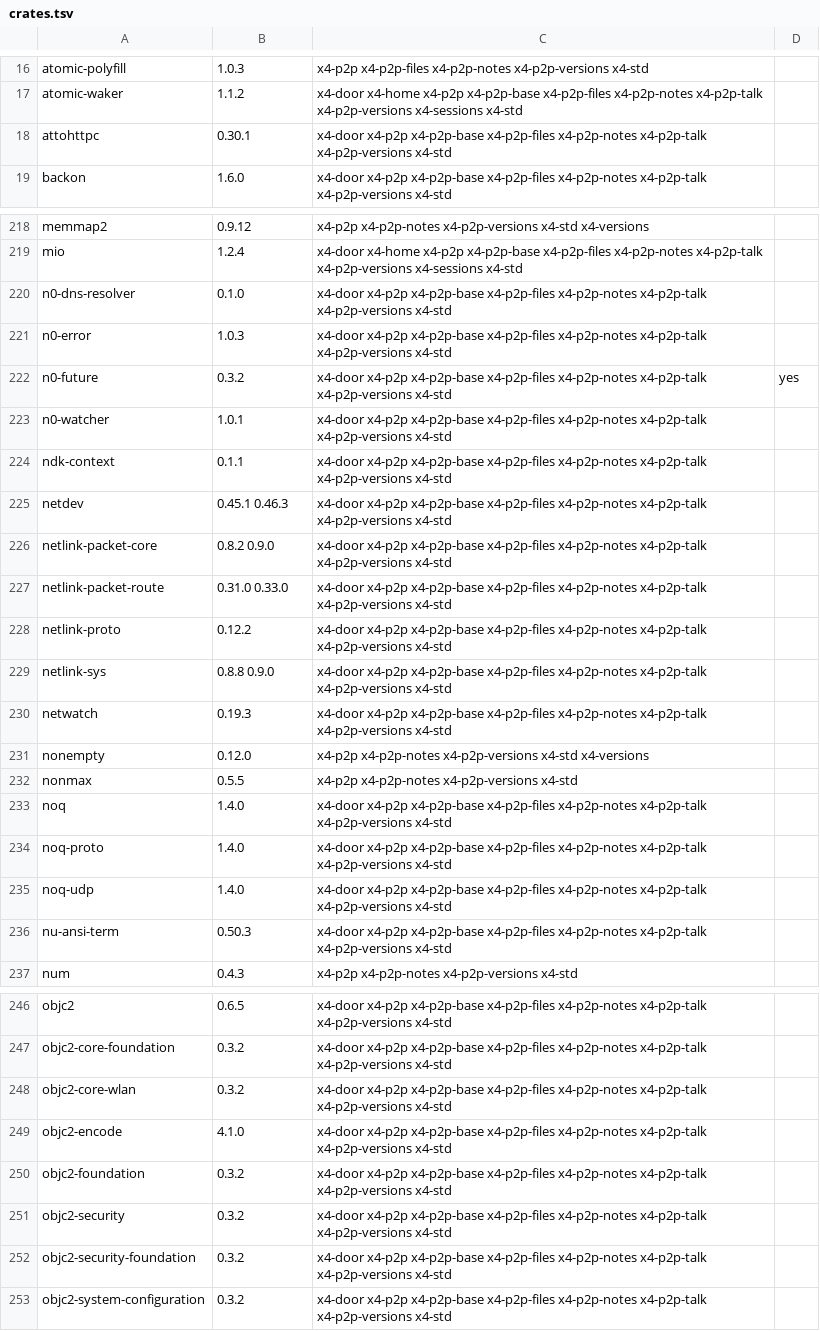
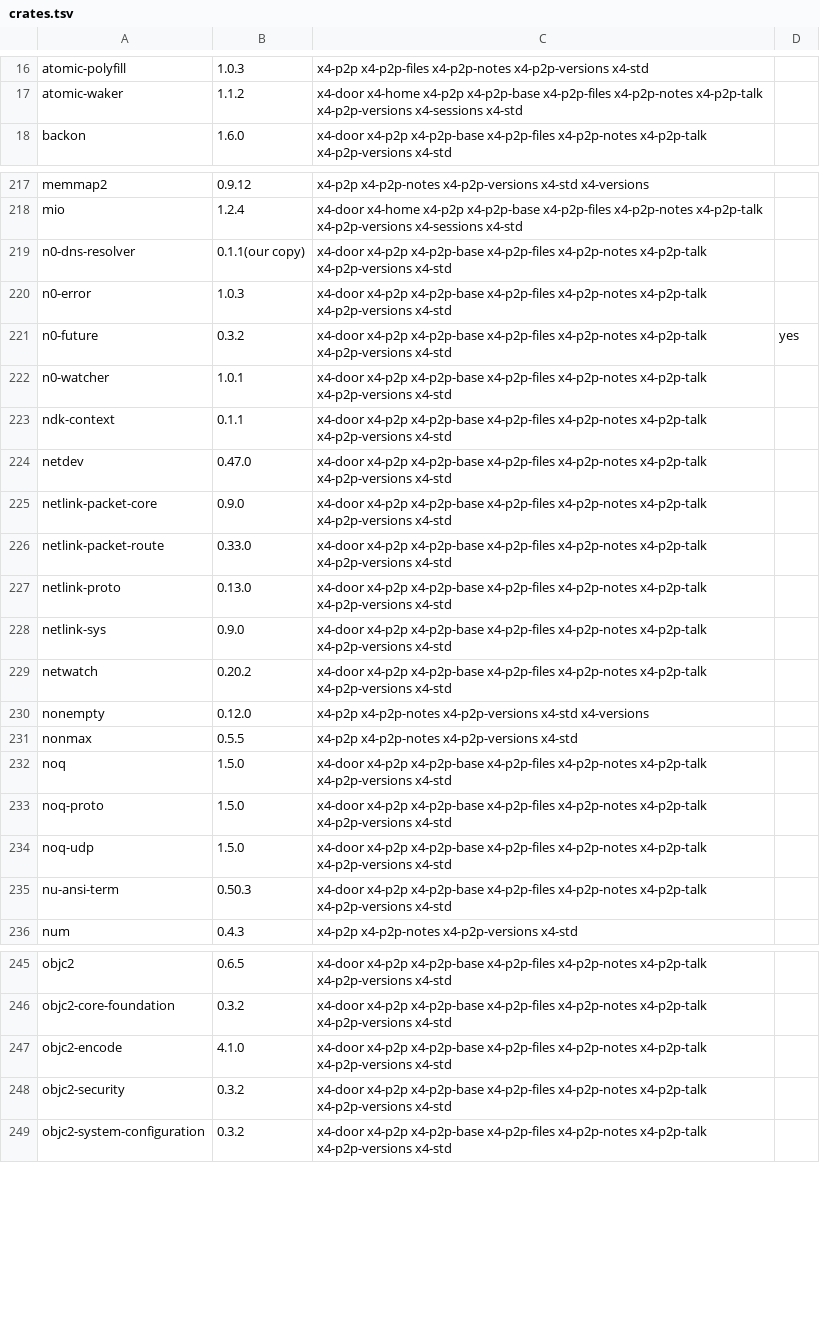
Before and after one commit to 4x4desk/4x4, a TSV file: standard/rust/crates.tsv, drawn as a sheet; only a part is shown, gaps mark what is left out; the diff covers the shown part only.

Commit message:
Rust: 8 crates still at two versions (from 22)
Signed-off-by: 4x4 <hello@4x4desk.app>

```diff
--- a/standard/rust/crates.tsv
+++ b/standard/rust/crates.tsv
@@ -17,3 +17,2 @@ atomic-polyfill	1.0.3	x4-p2p x4-p2p-files x4-p2p-notes x4-p2p-versions x4-std
 atomic-waker	1.1.2	x4-door x4-home x4-p2p x4-p2p-base x4-p2p-files x4-p2p-notes x4-p2p-talk x4-p2p-versions x4-sessions x4-std	
-attohttpc	0.30.1	x4-door x4-p2p x4-p2p-base x4-p2p-files x4-p2p-notes x4-p2p-talk x4-p2p-versions x4-std	
 backon	1.6.0	x4-door x4-p2p x4-p2p-base x4-p2p-files x4-p2p-notes x4-p2p-talk x4-p2p-versions x4-std	
@@ -219,3 +218,3 @@ memmap2	0.9.12	x4-p2p x4-p2p-notes x4-p2p-versions x4-std x4-versions
 mio	1.2.4	x4-door x4-home x4-p2p x4-p2p-base x4-p2p-files x4-p2p-notes x4-p2p-talk x4-p2p-versions x4-sessions x4-std	
-n0-dns-resolver	0.1.0	x4-door x4-p2p x4-p2p-base x4-p2p-files x4-p2p-notes x4-p2p-talk x4-p2p-versions x4-std	
+n0-dns-resolver	0.1.1(our copy)	x4-door x4-p2p x4-p2p-base x4-p2p-files x4-p2p-notes x4-p2p-talk x4-p2p-versions x4-std	
 n0-error	1.0.3	x4-door x4-p2p x4-p2p-base x4-p2p-files x4-p2p-notes x4-p2p-talk x4-p2p-versions x4-std	
@@ -224,13 +223,13 @@ n0-watcher	1.0.1	x4-door x4-p2p x4-p2p-base x4-p2p-files x4-p2p-notes x4-p2p-tal
 ndk-context	0.1.1	x4-door x4-p2p x4-p2p-base x4-p2p-files x4-p2p-notes x4-p2p-talk x4-p2p-versions x4-std	
-netdev	0.45.1 0.46.3	x4-door x4-p2p x4-p2p-base x4-p2p-files x4-p2p-notes x4-p2p-talk x4-p2p-versions x4-std	
-netlink-packet-core	0.8.2 0.9.0	x4-door x4-p2p x4-p2p-base x4-p2p-files x4-p2p-notes x4-p2p-talk x4-p2p-versions x4-std	
-netlink-packet-route	0.31.0 0.33.0	x4-door x4-p2p x4-p2p-base x4-p2p-files x4-p2p-notes x4-p2p-talk x4-p2p-versions x4-std	
-netlink-proto	0.12.2	x4-door x4-p2p x4-p2p-base x4-p2p-files x4-p2p-notes x4-p2p-talk x4-p2p-versions x4-std	
-netlink-sys	0.8.8 0.9.0	x4-door x4-p2p x4-p2p-base x4-p2p-files x4-p2p-notes x4-p2p-talk x4-p2p-versions x4-std	
-netwatch	0.19.3	x4-door x4-p2p x4-p2p-base x4-p2p-files x4-p2p-notes x4-p2p-talk x4-p2p-versions x4-std	
+netdev	0.47.0	x4-door x4-p2p x4-p2p-base x4-p2p-files x4-p2p-notes x4-p2p-talk x4-p2p-versions x4-std	
+netlink-packet-core	0.9.0	x4-door x4-p2p x4-p2p-base x4-p2p-files x4-p2p-notes x4-p2p-talk x4-p2p-versions x4-std	
+netlink-packet-route	0.33.0	x4-door x4-p2p x4-p2p-base x4-p2p-files x4-p2p-notes x4-p2p-talk x4-p2p-versions x4-std	
+netlink-proto	0.13.0	x4-door x4-p2p x4-p2p-base x4-p2p-files x4-p2p-notes x4-p2p-talk x4-p2p-versions x4-std	
+netlink-sys	0.9.0	x4-door x4-p2p x4-p2p-base x4-p2p-files x4-p2p-notes x4-p2p-talk x4-p2p-versions x4-std	
+netwatch	0.20.2	x4-door x4-p2p x4-p2p-base x4-p2p-files x4-p2p-notes x4-p2p-talk x4-p2p-versions x4-std	
 nonempty	0.12.0	x4-p2p x4-p2p-notes x4-p2p-versions x4-std x4-versions	
 nonmax	0.5.5	x4-p2p x4-p2p-notes x4-p2p-versions x4-std	
-noq	1.4.0	x4-door x4-p2p x4-p2p-base x4-p2p-files x4-p2p-notes x4-p2p-talk x4-p2p-versions x4-std	
-noq-proto	1.4.0	x4-door x4-p2p x4-p2p-base x4-p2p-files x4-p2p-notes x4-p2p-talk x4-p2p-versions x4-std	
-noq-udp	1.4.0	x4-door x4-p2p x4-p2p-base x4-p2p-files x4-p2p-notes x4-p2p-talk x4-p2p-versions x4-std	
+noq	1.5.0	x4-door x4-p2p x4-p2p-base x4-p2p-files x4-p2p-notes x4-p2p-talk x4-p2p-versions x4-std	
+noq-proto	1.5.0	x4-door x4-p2p x4-p2p-base x4-p2p-files x4-p2p-notes x4-p2p-talk x4-p2p-versions x4-std	
+noq-udp	1.5.0	x4-door x4-p2p x4-p2p-base x4-p2p-files x4-p2p-notes x4-p2p-talk x4-p2p-versions x4-std	
 nu-ansi-term	0.50.3	x4-door x4-p2p x4-p2p-base x4-p2p-files x4-p2p-notes x4-p2p-talk x4-p2p-versions x4-std	
@@ -247,7 +246,4 @@ objc2	0.6.5	x4-door x4-p2p x4-p2p-base x4-p2p-files x4-p2p-notes x4-p2p-talk x4-
 objc2-core-foundation	0.3.2	x4-door x4-p2p x4-p2p-base x4-p2p-files x4-p2p-notes x4-p2p-talk x4-p2p-versions x4-std	
-objc2-core-wlan	0.3.2	x4-door x4-p2p x4-p2p-base x4-p2p-files x4-p2p-notes x4-p2p-talk x4-p2p-versions x4-std	
 objc2-encode	4.1.0	x4-door x4-p2p x4-p2p-base x4-p2p-files x4-p2p-notes x4-p2p-talk x4-p2p-versions x4-std	
-objc2-foundation	0.3.2	x4-door x4-p2p x4-p2p-base x4-p2p-files x4-p2p-notes x4-p2p-talk x4-p2p-versions x4-std	
 objc2-security	0.3.2	x4-door x4-p2p x4-p2p-base x4-p2p-files x4-p2p-notes x4-p2p-talk x4-p2p-versions x4-std	
-objc2-security-foundation	0.3.2	x4-door x4-p2p x4-p2p-base x4-p2p-files x4-p2p-notes x4-p2p-talk x4-p2p-versions x4-std	
 objc2-system-configuration	0.3.2	x4-door x4-p2p x4-p2p-base x4-p2p-files x4-p2p-notes x4-p2p-talk x4-p2p-versions x4-std	
```
Also changed, not shown: 11 edited cells elsewhere in this file, standard/rust/allow.tsv.
